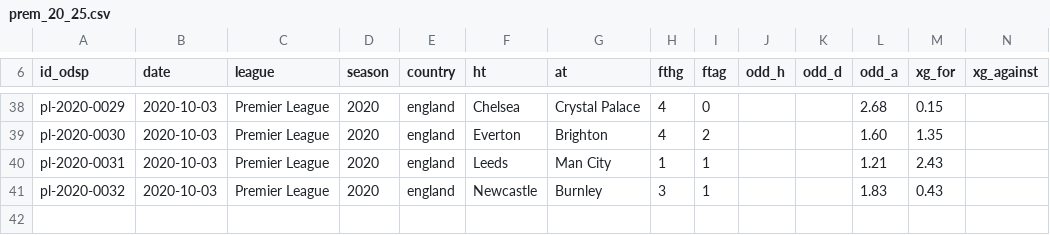
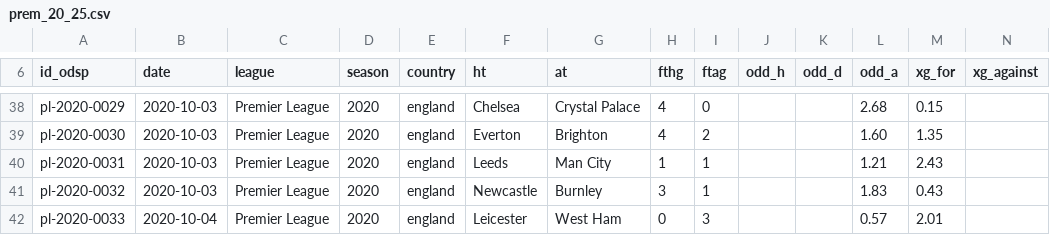
Before and after one commit to ReverseMomentum/TurnaroundIQ, a CSV file: stats/prem_20_25.csv, drawn as a sheet; only a part is shown, gaps mark what is left out; the diff names each change by its address in the sheet, - before the commit and + after, or states it on an @@ line.

Commit message:
Add Leicester vs West Ham 2020-10-04 stats row

```diff
--- a/stats/prem_20_25.csv
+++ b/stats/prem_20_25.csv
+row 42: pl-2020-0033 | 2020-10-04 | Premier League | 2020 | england | Leicester | West Ham | 0 | 3 |  |  | 0.57 | 2.01
```
